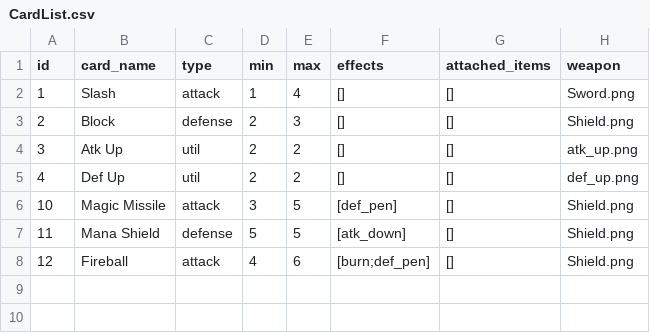
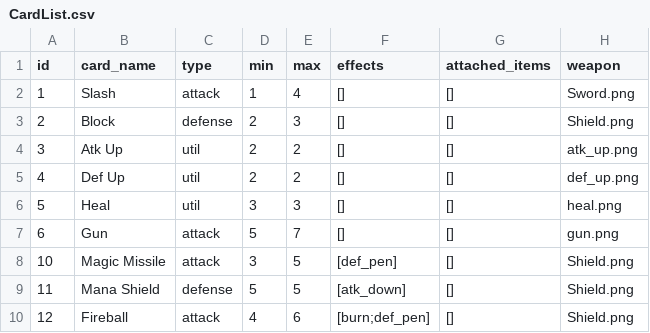
Before and after one commit to kchiu1/Card-Battle-Game, a CSV file: card-battle-game/Data/CardList.csv, drawn as a sheet.

Commit message:
Addded cards to CardList
heal(util) and gun(attack)

```diff
--- a/card-battle-game/Data/CardList.csv
+++ b/card-battle-game/Data/CardList.csv
@@ -5,2 +5,4 @@ id,card_name,type,min,max,effects,attached_items,weapon
 4,Def Up,util,2,2,[],[],def_up.png
+5,Heal,util,3,3,[],[],heal.png
+6,Gun,attack,5,7,[],[],gun.png
 10,Magic Missile,attack,3,5,[def_pen],[],Shield.png
```
